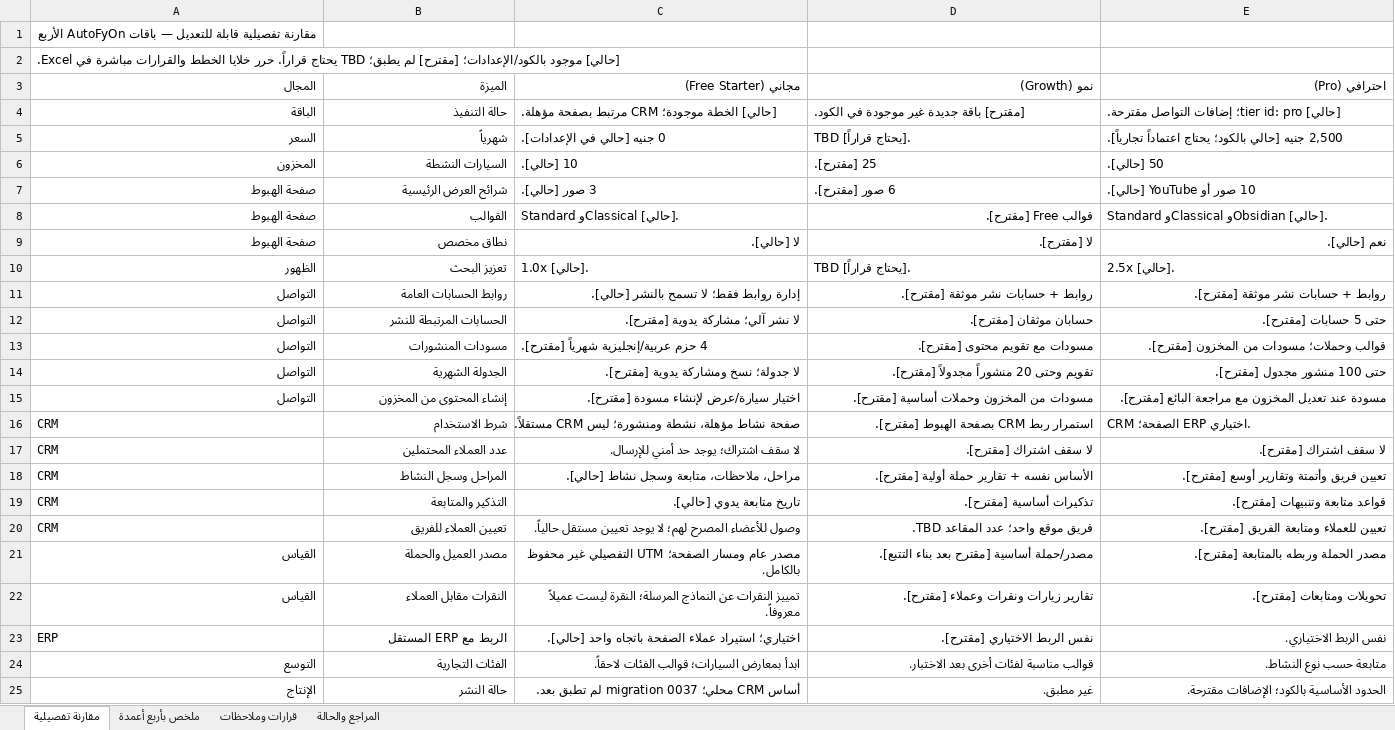
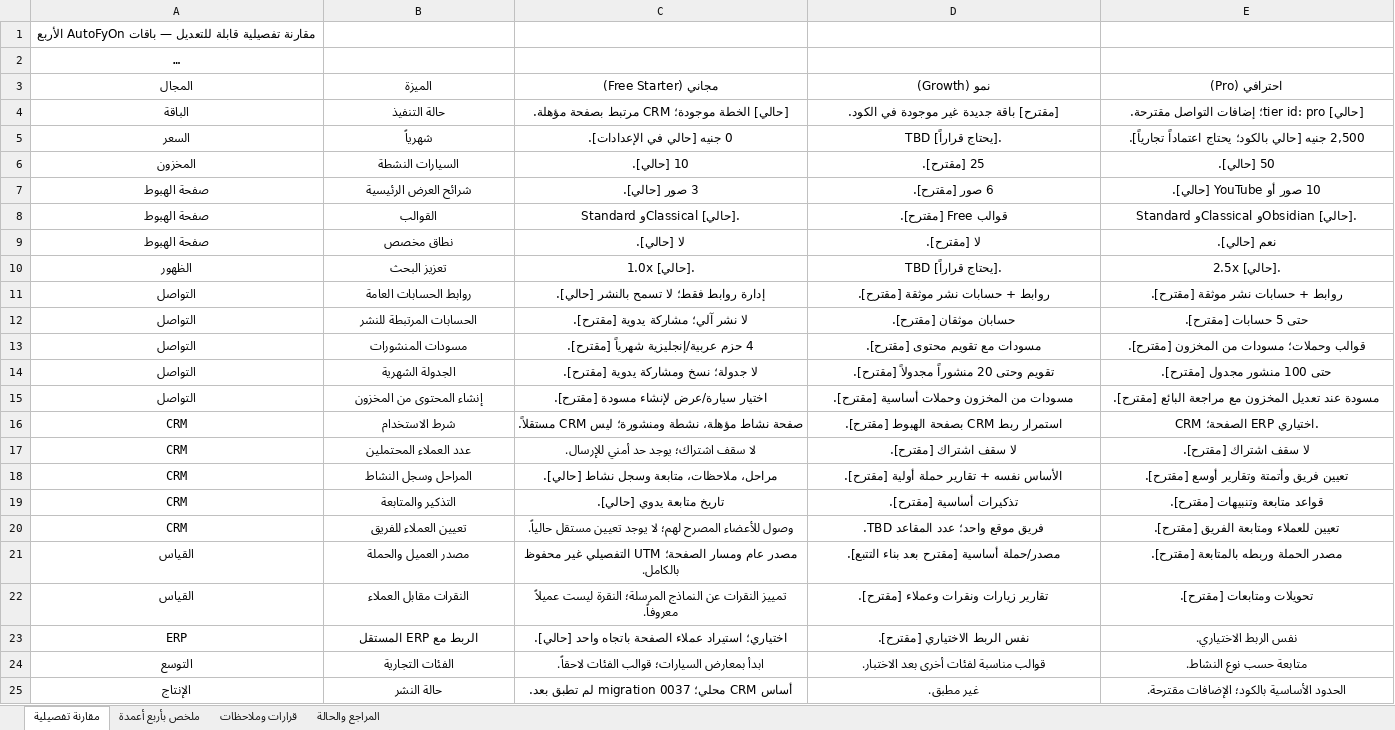
Before and after one commit to autofyonproj/autofyon-portal, an Excel workbook: autoportal/docs/vendor-tier-comparison-ar.xlsx, sheet مقارنة تفصيلية, drawn as a sheet; only a part is shown; long unchanged cells end in …; values as stored, in another font and other column widths than the file's, no borders; the diff covers the shown part only; the diff names each change by its address in the sheet, - before the commit and + after, or states it on an @@ line.

Commit message:
feat: bilingual brochures + Arabic-only Free package, bilingual paid tiers
**Why:**
- Free package targets Arabic-speaking Egyptian dealers only — all UI copy, labels,
  and feature descriptions are now pure Arabic with no English mixed in.
- Growth, Pro, and Enterprise packages serve a wider audience (agencies, official
  distributors, bilingual dealerships) — every feature item, spec label, playbook
  step, bonus, and CTA now shows both Arabic and its English equivalent side-by-side.
- The English brochure route (/brochure/en) was a broken redirect to a non-existent
  static HTML file; replaced with a full self-contained TSX page matching the Arabic
  brochure in structure and design but LTR with Inter font.
- Arabic brochure (/brochure/ar) was missing a layout.tsx, causing it to inherit the
  root Next.js layout (extra chrome); added layout.tsx to strip that and add proper
  OpenGraph metadata.
- The Arabic brochure's "English Version" link pointed at the same broken HTML path;
  updated to link to /brochure/en.

**Changes:**
- `(ar)/packages/page.tsx`: Free package — stripped all English from title, badge,
  sellingPoints, playbook, bonuses, upgradeTarget, and specs (pure Arabic).
  Growth/Pro/Enterprise — all data fields now bilingual (Arabic · English pattern).
- `brochure/en/page.tsx`: Full English brochure TSX page (LTR, Inter font, 6
  content sections mirroring Arabic brochure) replacing the broken JS redirect.
- `brochure/ar/layout.tsx`: Added to export metadata and strip root layout chrome.
- `brochure/ar/page.tsx`: Fixed language-switch link to point to /brochure/en.
- `docs/vendor-tier-comparison-ar.xlsx`: Updated tier comparison spreadsheet to
  reflect Arabic-only Free vs bilingual paid tiers distinction.

```diff
--- a/autoportal/docs/vendor-tier-comparison-ar.xlsx (sheet مقارنة تفصيلية)
+++ b/autoportal/docs/vendor-tier-comparison-ar.xlsx (sheet مقارنة تفصيلية)
-A1 alignment: right
+A1 alignment: center
-A2 alignment: left
+A2 alignment: center
-A3:E3 alignment: right
+A3:E3 alignment: center
-A4:B8 alignment: right
+A4:B8 alignment: center
-C4:E7 alignment: left
+C4:E7 alignment: center
-C8 alignment: left
+C8 alignment: center
-D8 alignment: right
+D8 alignment: center
-E8 alignment: left
+E8 alignment: center
-A9:E9 alignment: right
+A9:E9 alignment: center
-A10:B10 alignment: right
+A10:B10 alignment: center
-C10:E10 alignment: left
+C10:E10 alignment: center
-A11:E11 alignment: right
+A11:E11 alignment: center
-A12:E12 alignment: right
+A12:E12 alignment: center
-A13:B13 alignment: right
+A13:B13 alignment: center
-C13 alignment: left
+C13 alignment: center
-D13:E13 alignment: right
+D13:E13 alignment: center
-A14:E15 alignment: right
+A14:E15 alignment: center
-A16:A20 alignment: left
+A16:A20 alignment: center
-B16:D16 alignment: right
+B16:D16 alignment: center
-E16 alignment: left
+E16 alignment: center
-B17:E20 alignment: right
+B17:E20 alignment: center
-A21:E22 alignment: right
+A21:E22 alignment: center
-A23 alignment: left
+A23 alignment: center
-B23:E23 alignment: right
+B23:E23 alignment: center
-A24:E25 alignment: right
+A24:E25 alignment: center
```
Also changed, not shown: cell formats elsewhere in this sheet, 5 other files.
